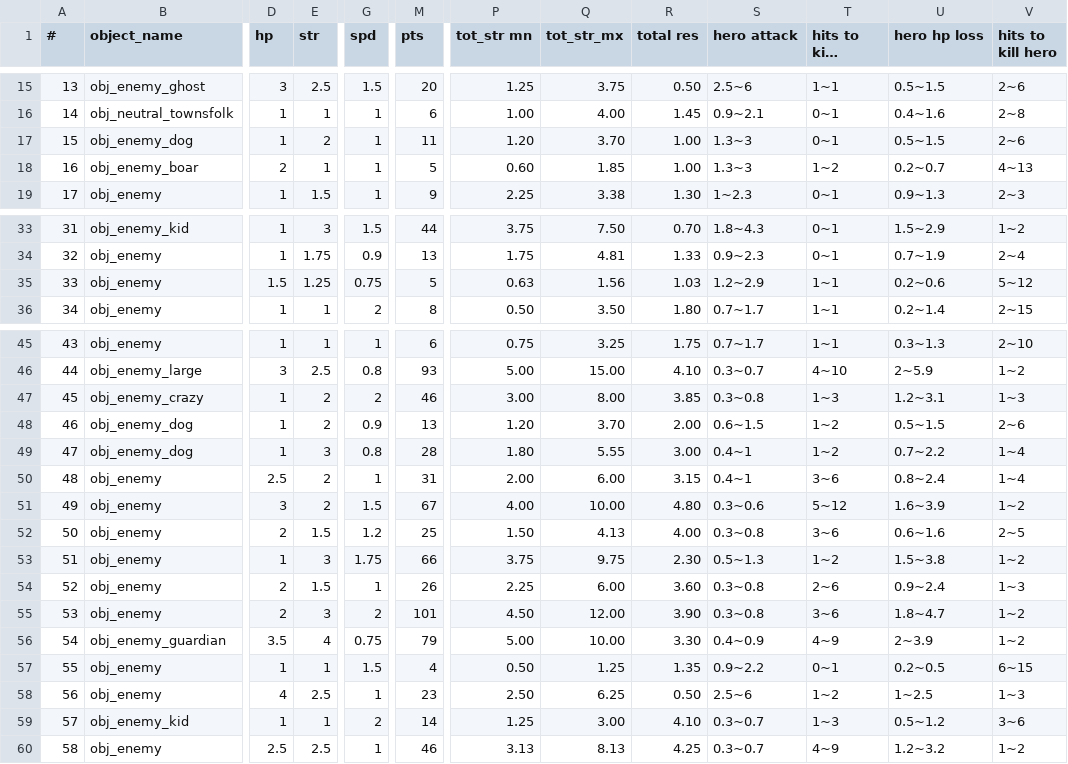
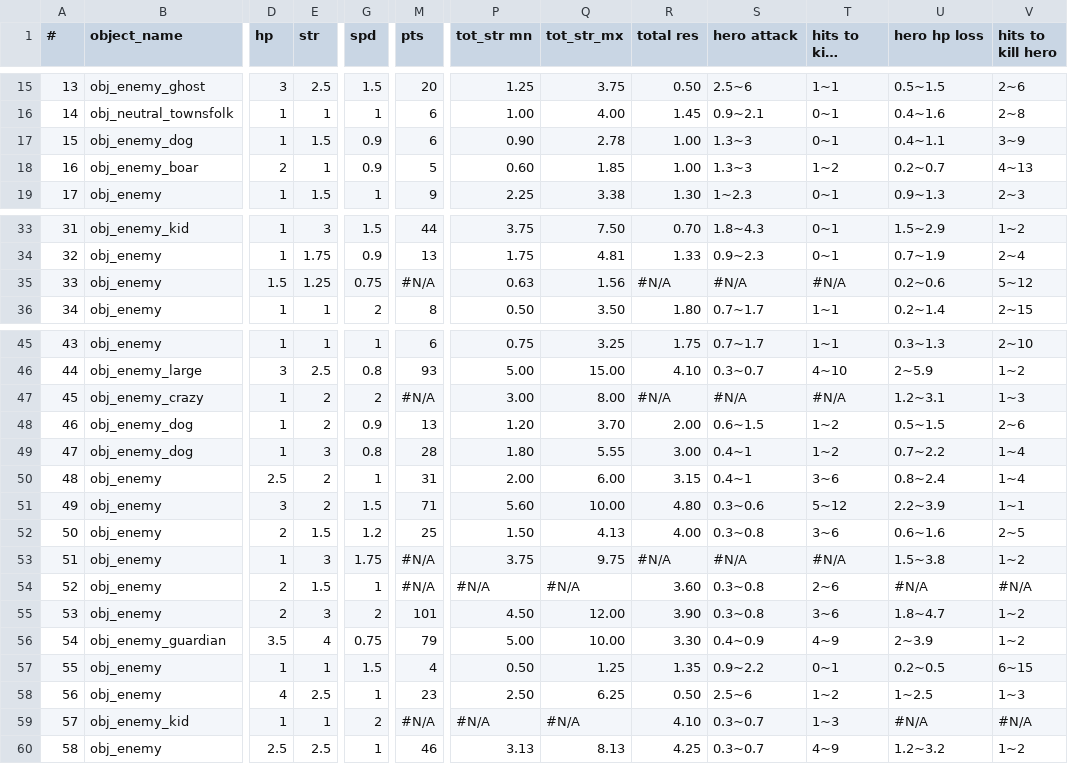
Before and after one commit to Menchiari/1bit, a CSV file: 1bit_project/datafiles/CSV 1Bit Elements - Characters_RPG.csv, drawn as a sheet; only a part is shown, gaps mark what is left out; long unchanged cells end in …; the diff covers the shown part only; the diff names each change by its address in the sheet, - before the commit and + after, or states it on an @@ line.

```diff
--- a/1bit_project/datafiles/CSV 1Bit Elements - Characters_RPG.csv
+++ b/1bit_project/datafiles/CSV 1Bit Elements - Characters_RPG.csv
-E17 (str): 2
+E17 (str): 1.5
-G17:G18 (spd): 1
+G17:G18 (spd): 0.9
-M17 (pts): 11
+M17 (pts): 6
-P17 (tot_str mn): 1.20
+P17 (tot_str mn): 0.90
-Q17 (tot_str_mx): 3.70
+Q17 (tot_str_mx): 2.78
-U17 (hero hp loss): 0.5~1.5
+U17 (hero hp loss): 0.4~1.1
-V17 (hits to kill hero): 2~6
+V17 (hits to kill hero): 3~9
-M35 (pts): 5
+M35 (pts): #N/A
-R35 (total res): 1.03
+R35 (total res): #N/A
-S35 (hero attack): 1.2~2.9
+S35 (hero attack): #N/A
-T35 (hits to kill enemy): 1~1
+T35 (hits to kill enemy): #N/A
-M47 (pts): 46
+M47 (pts): #N/A
-R47 (total res): 3.85
+R47 (total res): #N/A
-S47 (hero attack): 0.3~0.8
+S47 (hero attack): #N/A
-T47 (hits to kill enemy): 1~3
+T47 (hits to kill enemy): #N/A
-M51 (pts): 67
+M51 (pts): 71
-P51 (tot_str mn): 4.00
+P51 (tot_str mn): 5.60
-U51 (hero hp loss): 1.6~3.9
+U51 (hero hp loss): 2.2~3.9
-V51 (hits to kill hero): 1~2
+V51 (hits to kill hero): 1~1
-M53 (pts): 66
+M53 (pts): #N/A
-R53 (total res): 2.30
+R53 (total res): #N/A
-S53 (hero attack): 0.5~1.3
+S53 (hero attack): #N/A
-T53 (hits to kill enemy): 1~2
+T53 (hits to kill enemy): #N/A
-M54 (pts): 26
+M54 (pts): #N/A
-P54 (tot_str mn): 2.25
+P54 (tot_str mn): #N/A
-Q54 (tot_str_mx): 6.00
+Q54 (tot_str_mx): #N/A
-U54 (hero hp loss): 0.9~2.4
+U54 (hero hp loss): #N/A
-V54 (hits to kill hero): 1~3
+V54 (hits to kill hero): #N/A
-M59 (pts): 14
+M59 (pts): #N/A
-P59 (tot_str mn): 1.25
+P59 (tot_str mn): #N/A
-Q59 (tot_str_mx): 3.00
+Q59 (tot_str_mx): #N/A
-U59 (hero hp loss): 0.5~1.2
+U59 (hero hp loss): #N/A
-V59 (hits to kill hero): 3~6
+V59 (hits to kill hero): #N/A
```
Also changed, not shown: 5 edited cells elsewhere in this file, 1bit_project/datafiles/CSV 1Bit Elements - Armor.csv, 1bit_project/datafiles/CSV 1Bit Elements - Helm.csv, 13 other files.
